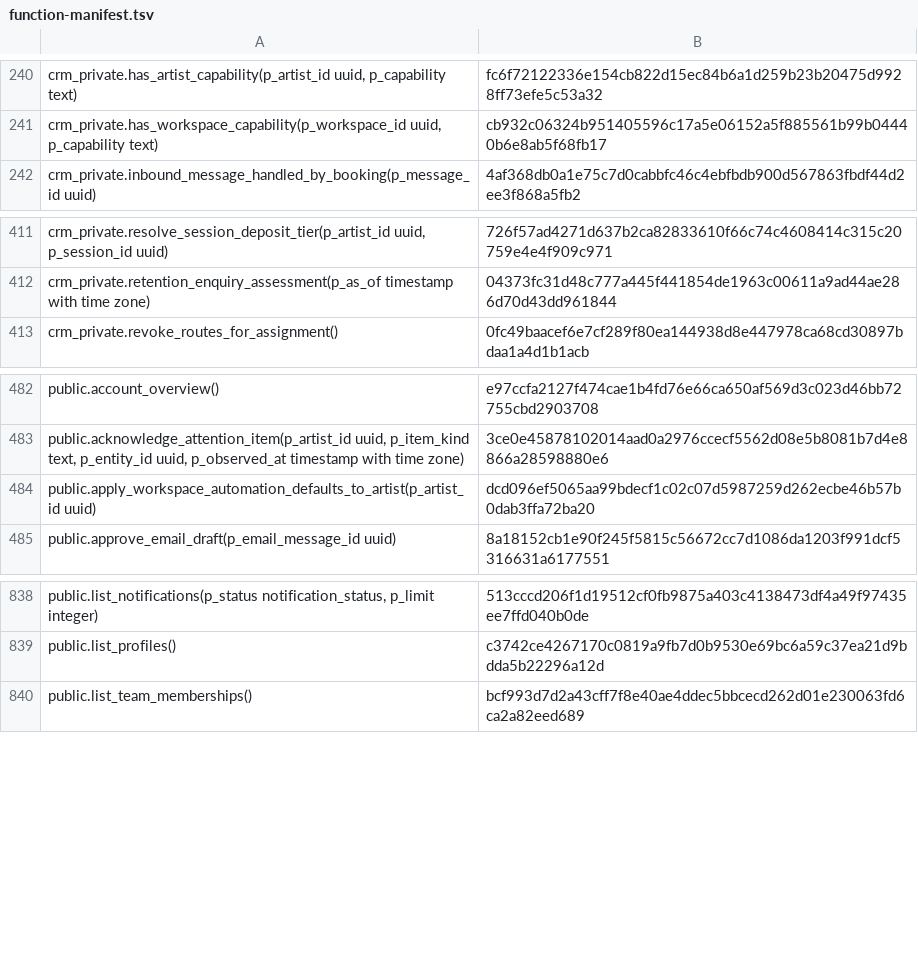
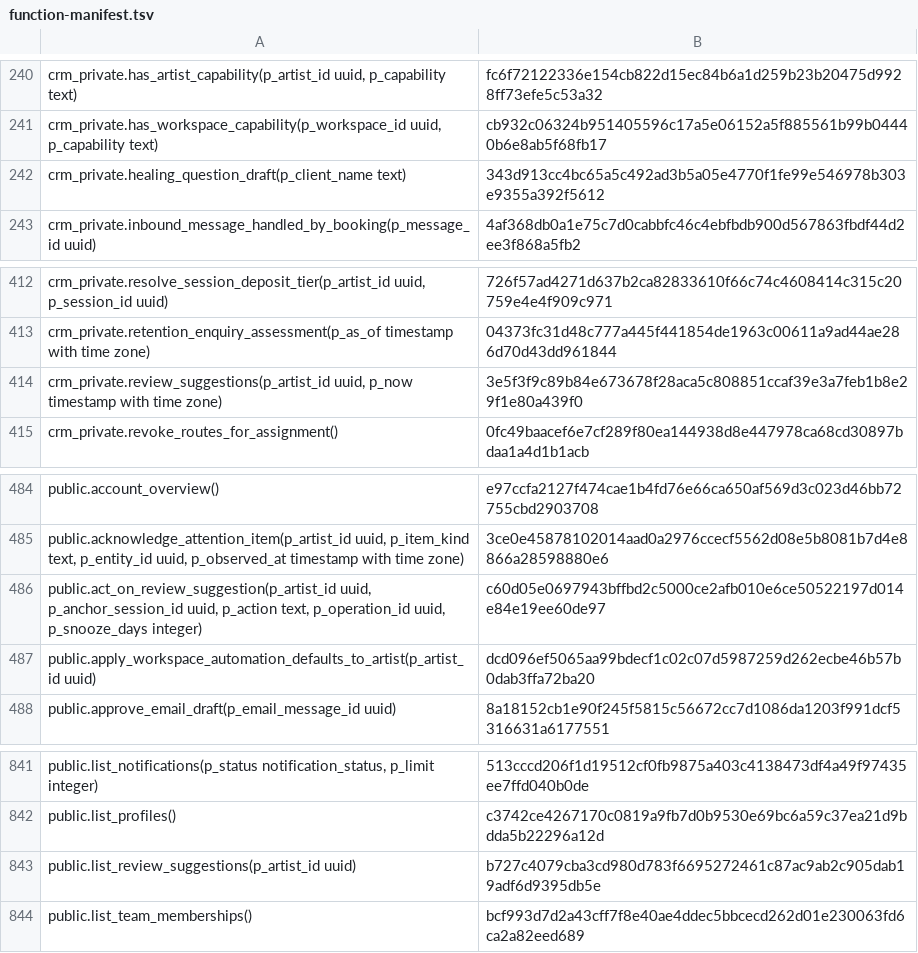
Before and after one commit to vvetrov41-lgtm/Vishar-site, a TSV file: supabase/function-manifest.tsv, drawn as a sheet; only a part is shown, gaps mark what is left out.

```diff
--- a/supabase/function-manifest.tsv
+++ b/supabase/function-manifest.tsv
@@ -241,2 +241,3 @@ crm_private.has_artist_capability(p_artist_id uuid, p_capability text)	fc6f72122
 crm_private.has_workspace_capability(p_workspace_id uuid, p_capability text)	cb932c06324b951405596c17a5e06152a5f885561b99b04440b6e8ab5f68fb17
+crm_private.healing_question_draft(p_client_name text)	343d913cc4bc65a5c492ad3b5a05e4770f1fe99e546978b303e9355a392f5612
 crm_private.inbound_message_handled_by_booking(p_message_id uuid)	4af368db0a1e75c7d0cabbfc46c4ebfbdb900d567863fbdf44d2ee3f868a5fb2
@@ -412,2 +413,3 @@ crm_private.resolve_session_deposit_tier(p_artist_id uuid, p_session_id uuid)	72
 crm_private.retention_enquiry_assessment(p_as_of timestamp with time zone)	04373fc31d48c777a445f441854de1963c00611a9ad44ae286d70d43dd961844
+crm_private.review_suggestions(p_artist_id uuid, p_now timestamp with time zone)	3e5f3f9c89b84e673678f28aca5c808851ccaf39e3a7feb1b8e29f1e80a439f0
 crm_private.revoke_routes_for_assignment()	0fc49baacef6e7cf289f80ea144938d8e447978ca68cd30897bdaa1a4d1b1acb
@@ -483,2 +485,3 @@ public.account_overview()	e97ccfa2127f474cae1b4fd76e66ca650af569d3c023d46bb72755
 public.acknowledge_attention_item(p_artist_id uuid, p_item_kind text, p_entity_id uuid, p_observed_at timestamp with time zone)	3ce0e45878102014aad0a2976ccecf5562d08e5b8081b7d4e8866a28598880e6
+public.act_on_review_suggestion(p_artist_id uuid, p_anchor_session_id uuid, p_action text, p_operation_id uuid, p_snooze_days integer)	c60d05e0697943bffbd2c5000ce2afb010e6ce50522197d014e84e19ee60de97
 public.apply_workspace_automation_defaults_to_artist(p_artist_id uuid)	dcd096ef5065aa99bdecf1c02c07d5987259d262ecbe46b57b0dab3ffa72ba20
@@ -839,2 +842,3 @@ public.list_notifications(p_status notification_status, p_limit integer)	513cccd
 public.list_profiles()	c3742ce4267170c0819a9fb7d0b9530e69bc6a59c37ea21d9bdda5b22296a12d
+public.list_review_suggestions(p_artist_id uuid)	b727c4079cba3cd980d783f6695272461c87ac9ab2c905dab19adf6d9395db5e
 public.list_team_memberships()	bcf993d7d2a43cff7f8e40ae4ddec5bbcecd262d01e230063fd6ca2a82eed689
```
Also changed, not shown: 5 other files.
